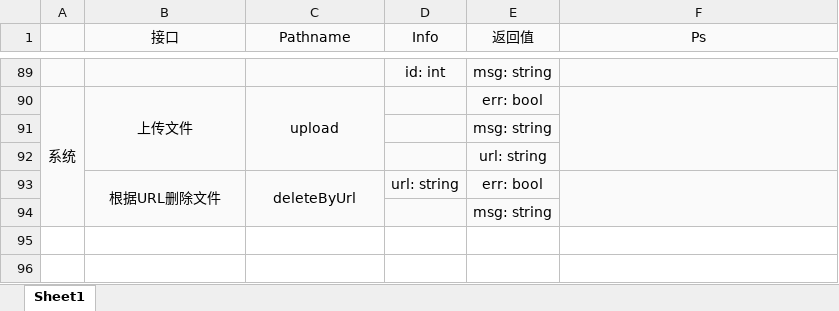
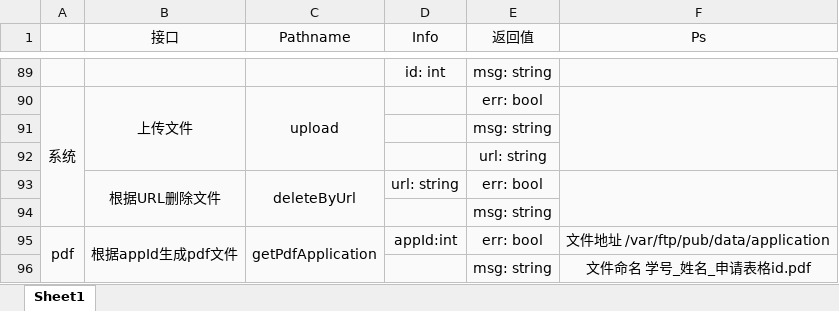
Before and after one commit to relic-dyebt/white-give, an Excel workbook: BACKEND.xlsx, sheet Sheet1, drawn as a sheet; only a part is shown, gaps mark what is left out; values as stored, in another font and other column widths than the file's, no borders; the diff names each change by its address in the sheet, - before the commit and + after, or states it on an @@ line.

```diff
--- a/BACKEND.xlsx (sheet Sheet1)
+++ b/BACKEND.xlsx (sheet Sheet1)
+row 95: pdf | 根据appId生成pdf文件 | getPdfApplication | appId:int | err: bool | 文件地址 /var/ftp/pub/data/application
+row 96:  |  |  |  | msg: string | 文件命名 学号_姓名_申请表格id.pdf
```
Also changed, not shown: 1 other file.
